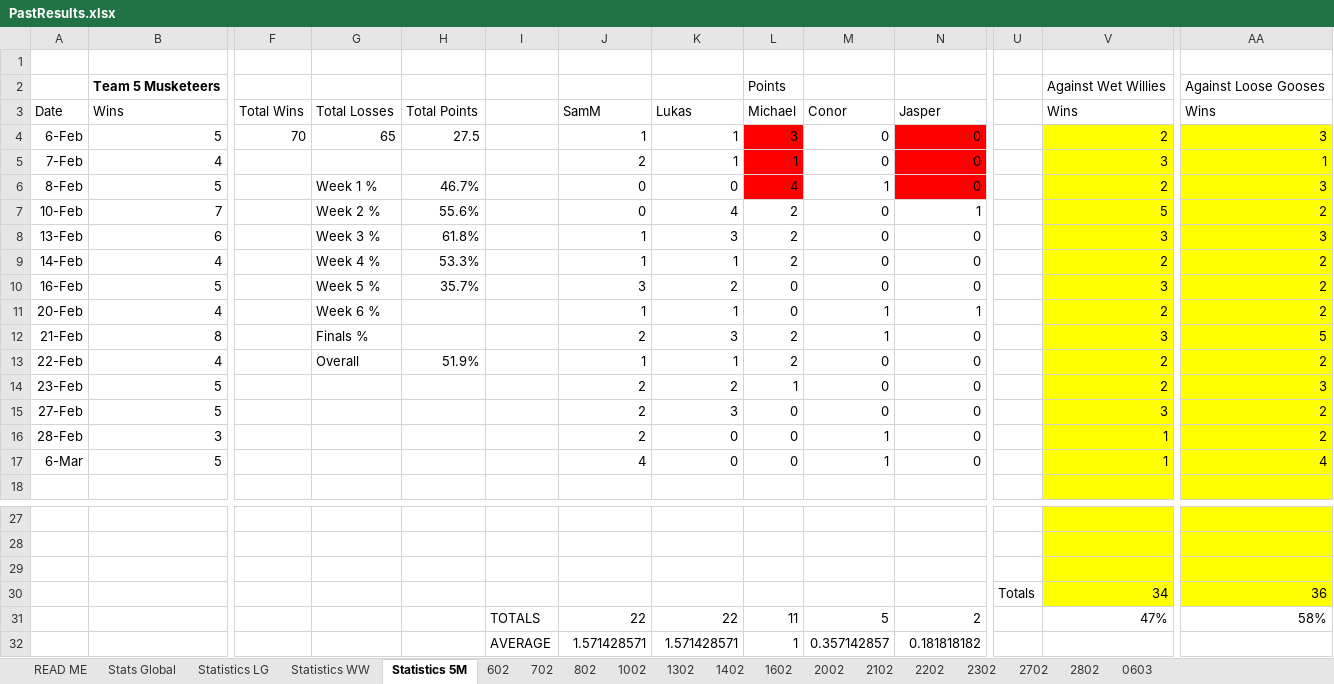
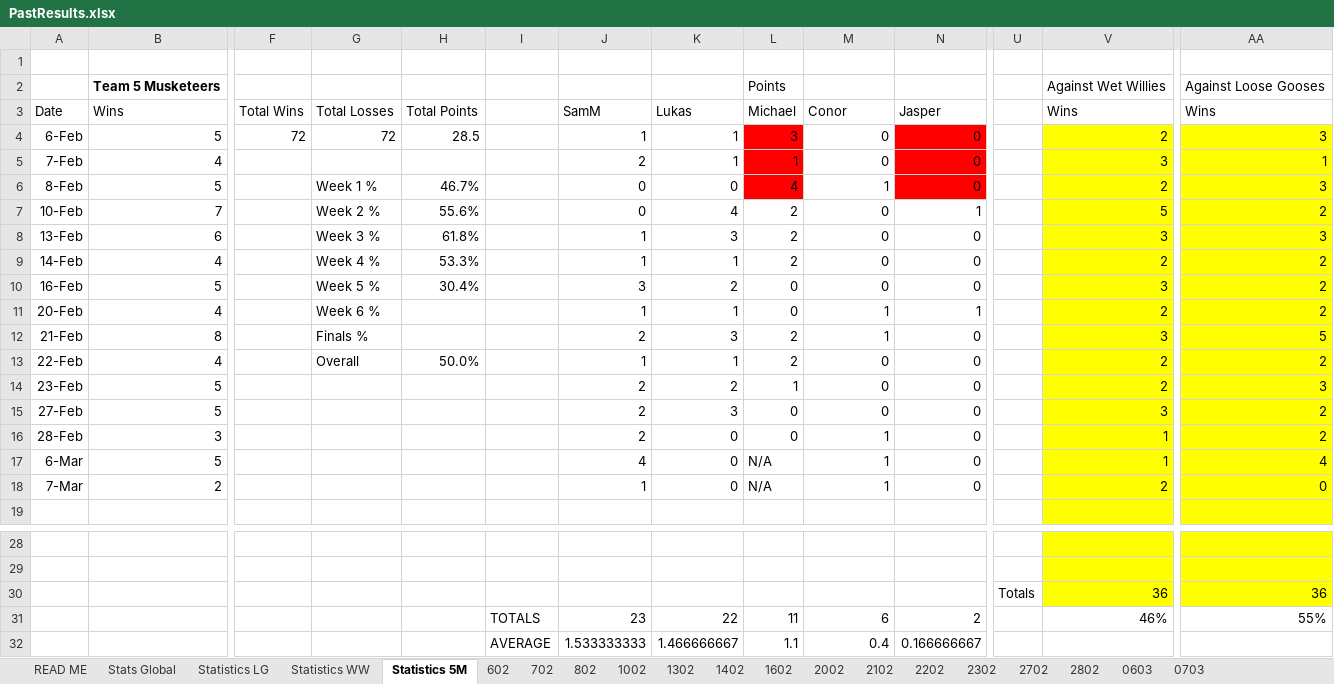
Before and after one commit to DETERMINATOR20/basketballrepo, an Excel workbook: PastResults.xlsx, sheet Statistics 5M, drawn as a sheet; only a part is shown, gaps mark what is left out; values as stored, in another font and other column widths than the file's, no borders; conditional formats not drawn; removed rows and columns are numbered as before the commit, all else as after; rows hold the shown columns only; the diff names each change by its address in the sheet, - before the commit and + after, or states it on an @@ line.

```diff
--- a/PastResults.xlsx (sheet Statistics 5M)
+++ b/PastResults.xlsx (sheet Statistics 5M)
+sheet tab: 0703
-F4: 70
+F4: 72
-G4: 65
+G4: 72
-H4: 27.5
+H4: 28.5
-H10: 35.7%
+H10: 30.4%
-H13: 51.9%
+H13: 50.0%
-L17: 0
+L17: N/A
+row 18: 7-Mar | 2 |  |  |  |  | 1 | 0 | N/A | 1 | 0 |  | 2 | 0
-row 30: (empty)
+row 30:  |  |  |  |  |  |  |  |  |  |  | Totals | 36 | 36
-row 30:  |  |  |  |  |  |  |  |  |  |  | Totals | 34 | 36
-J31: 22
+J31: 23
-M31: 5
+M31: 6
-V31: 47%
+V31: 46%
-AA31: 58%
+AA31: 55%
-row 32:  |  |  |  |  | AVERAGE | 1.571428571 | 1.571428571 | 1 | 0.357142857 | 0.181818182
+row 32:  |  |  |  |  | AVERAGE | 1.533333333 | 1.466666667 | 1.1 | 0.4 | 0.166666667
```
Also changed, not shown: sheet Stats Global, sheet Statistics WW, sheet Statistics LG, formulas that keep their value, charts or pictures, Backup.xlsx, output.xlsx, 3 other files.
